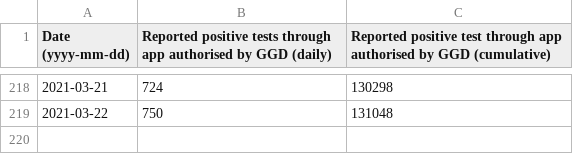
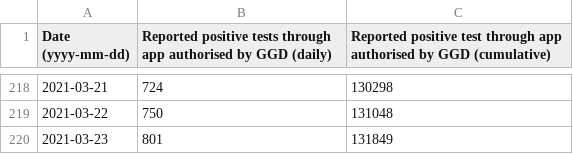
Before and after one commit to minvws/nl-covid19-notification-app-statistics, a CSV file: statistics/ggd_positive_test_authorisations.csv, drawn as a sheet; only a part is shown, gaps mark what is left out; the diff names each change by its address in the sheet, - before the commit and + after, or states it on an @@ line.

Commit message:
Update GGD confirmed positive tests statistics

```diff
--- a/statistics/ggd_positive_test_authorisations.csv
+++ b/statistics/ggd_positive_test_authorisations.csv
+row 220: 2021-03-23 | 801 | 131849
```
